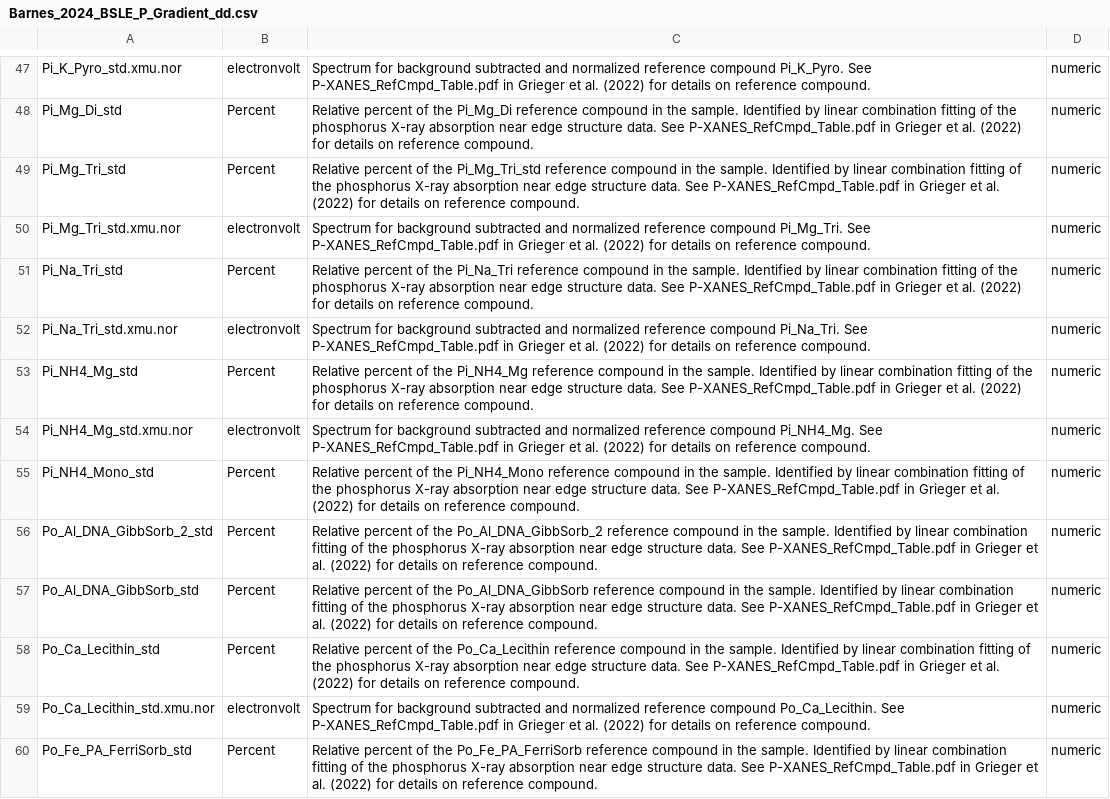
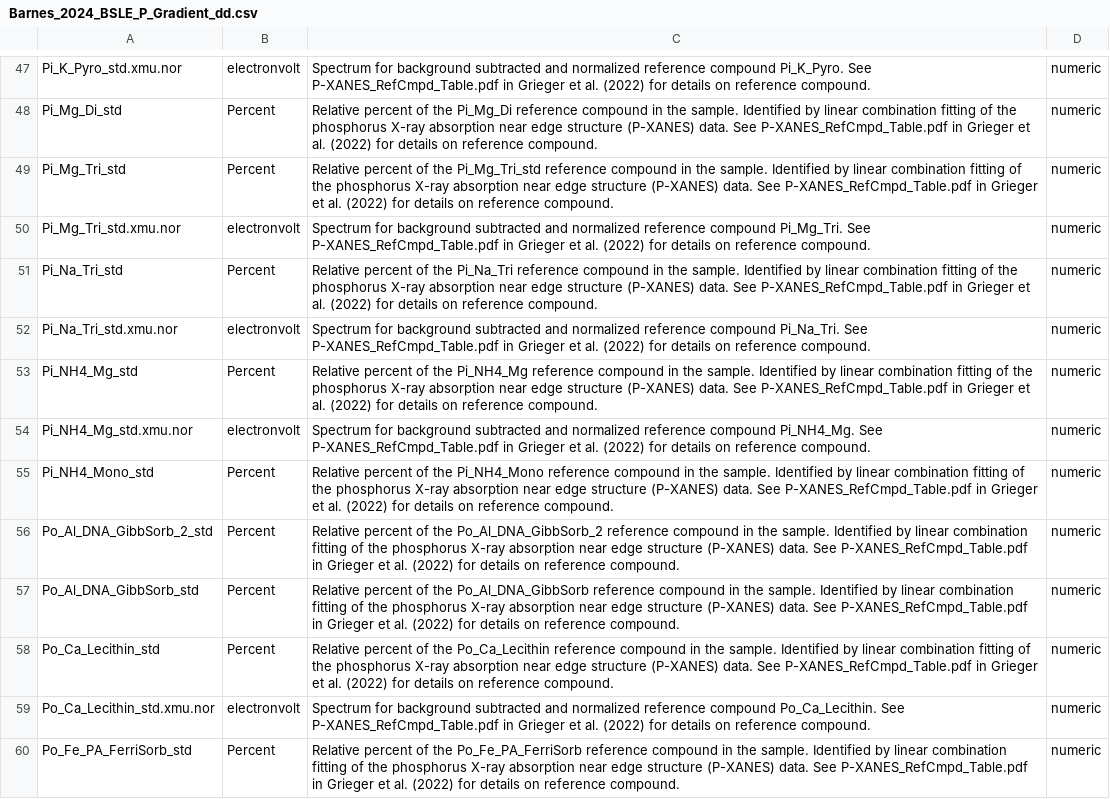
Before and after one commit to river-corridors-sfa/rcsfa-RC3-BSLE_P, a CSV file: Barnes_2024_BSLE_P_Gradient/Barnes_2024_BSLE_P_Gradient_dd.csv, drawn as a sheet; only a part is shown, gaps mark what is left out; the diff covers the shown part only; the diff names each change by its address in the sheet, - before the commit and + after, or states it on an @@ line.

Commit message:
Update Barnes_2024_BSLE_P_Gradient_dd.csv
Added XANES abbreviation

```diff
--- a/Barnes_2024_BSLE_P_Gradient/Barnes_2024_BSLE_P_Gradient_dd.csv
+++ b/Barnes_2024_BSLE_P_Gradient/Barnes_2024_BSLE_P_Gradient_dd.csv
-C48: …edge structure data. See…
+C48: …edge structure (P-XANES) data. See…
-C49: …edge structure data. See…
+C49: …edge structure (P-XANES) data. See…
-C51: …edge structure data. See…
+C51: …edge structure (P-XANES) data. See…
-C53: …edge structure data. See…
+C53: …edge structure (P-XANES) data. See…
-C55: …edge structure data. See…
+C55: …edge structure (P-XANES) data. See…
-C56: …edge structure data. See…
+C56: …edge structure (P-XANES) data. See…
-C57: …edge structure data. See…
+C57: …edge structure (P-XANES) data. See…
-C58: …edge structure data. See…
+C58: …edge structure (P-XANES) data. See…
-C60: …edge structure data. See…
+C60: …edge structure (P-XANES) data. See…
```
Also changed, not shown: 29 edited cells elsewhere in this file.
